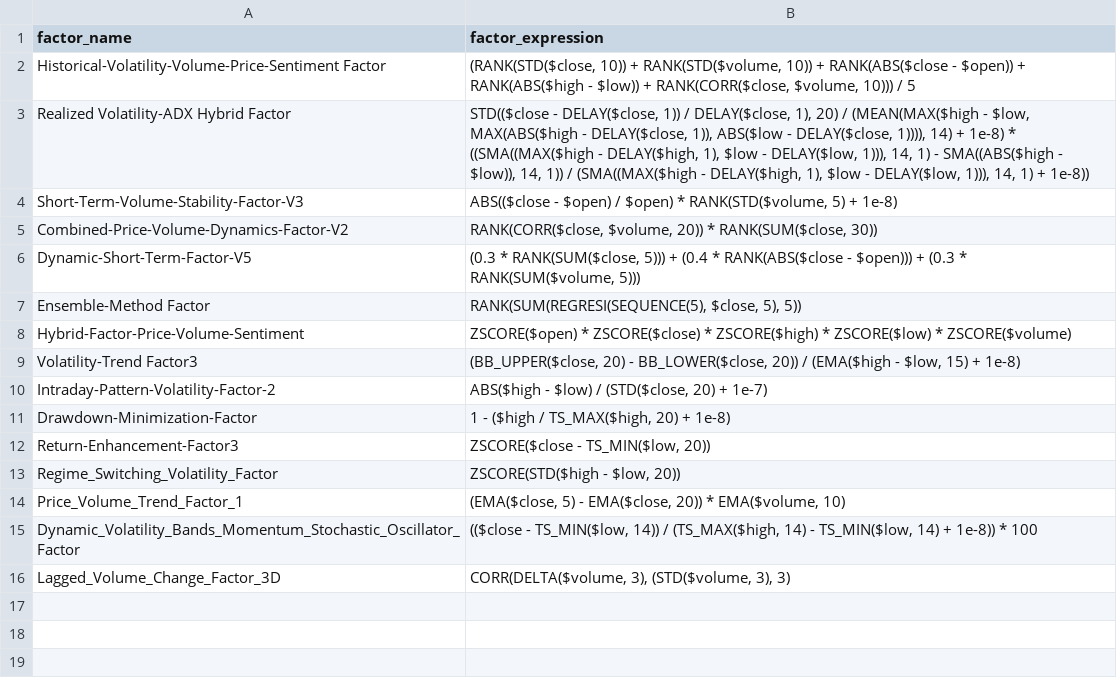
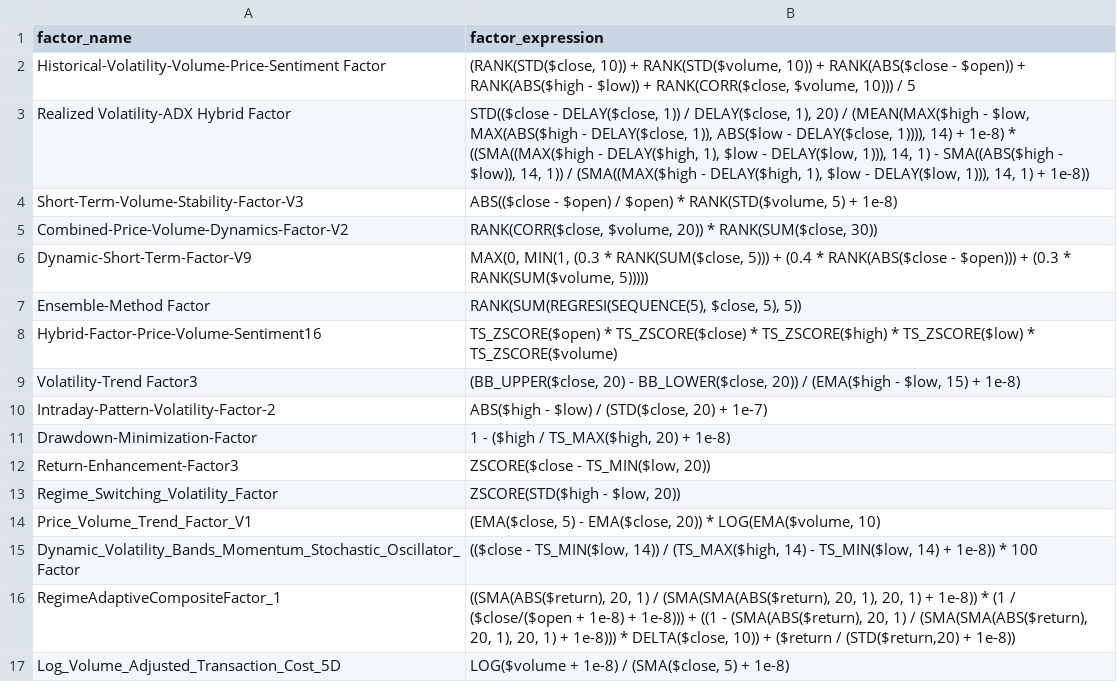
Before and after one commit to RndmVariableQ/AlphaAgent, a CSV file: factor_zoo/cn_factors_test.csv, drawn as a sheet.

```diff
--- a/factor_zoo/cn_factors_test.csv
+++ b/factor_zoo/cn_factors_test.csv
@@ -5,5 +5,5 @@ Short-Term-Volume-Stability-Factor-V3,"ABS(($close - $open) / $open) * RANK(STD(
 Combined-Price-Volume-Dynamics-Factor-V2,"RANK(CORR($close, $volume, 20)) * RANK(SUM($close, 30))"
-Dynamic-Short-Term-Factor-V5,"(0.3 * RANK(SUM($close, 5))) + (0.4 * RANK(ABS($close - $open))) + (0.3 * RANK(SUM($volume, 5)))"
+Dynamic-Short-Term-Factor-V9,"MAX(0, MIN(1, (0.3 * RANK(SUM($close, 5))) + (0.4 * RANK(ABS($close - $open))) + (0.3 * RANK(SUM($volume, 5)))))"
 Ensemble-Method Factor,"RANK(SUM(REGRESI(SEQUENCE(5), $close, 5), 5))"
-Hybrid-Factor-Price-Volume-Sentiment,"ZSCORE($open) * ZSCORE($close) * ZSCORE($high) * ZSCORE($low) * ZSCORE($volume)"
+Hybrid-Factor-Price-Volume-Sentiment16,"TS_ZSCORE($open) * TS_ZSCORE($close) * TS_ZSCORE($high) * TS_ZSCORE($low) * TS_ZSCORE($volume)"
 Volatility-Trend Factor3,"(BB_UPPER($close, 20) - BB_LOWER($close, 20)) / (EMA($high - $low, 15) + 1e-8)"
@@ -13,4 +13,5 @@ Return-Enhancement-Factor3,"ZSCORE($close - TS_MIN($low, 20))"
 Regime_Switching_Volatility_Factor,"ZSCORE(STD($high - $low, 20))"
-Price_Volume_Trend_Factor_1,"(EMA($close, 5) - EMA($close, 20)) * EMA($volume, 10)"
+Price_Volume_Trend_Factor_V1,"(EMA($close, 5) - EMA($close, 20)) * LOG(EMA($volume, 10)"
 Dynamic_Volatility_Bands_Momentum_Stochastic_Oscillator_Factor,"(($close - TS_MIN($low, 14)) / (TS_MAX($high, 14) - TS_MIN($low, 14) + 1e-8)) * 100"
-Lagged_Volume_Change_Factor_3D,"CORR(DELTA($volume, 3), (STD($volume, 3), 3)"
+RegimeAdaptiveCompositeFactor_1,"((SMA(ABS($return), 20, 1) / (SMA(SMA(ABS($return), 20, 1), 20, 1) + 1e-8)) * (1 / ($close/($open + 1e-8) + 1e-8))) + ((1 - (SMA(ABS($return), 20, 1) / (SMA(SMA(ABS($return), 20, 1), 20, 1) + 1e-8))) * DELTA($close, 10)) + ($return / (STD($return,20) + 1e-8))"
+Log_Volume_Adjusted_Transaction_Cost_5D,"LOG($volume + 1e-8) / (SMA($close, 5) + 1e-8)"
```
Also changed, not shown: factor_zoo/cn_factors.csv, 11 other files.
